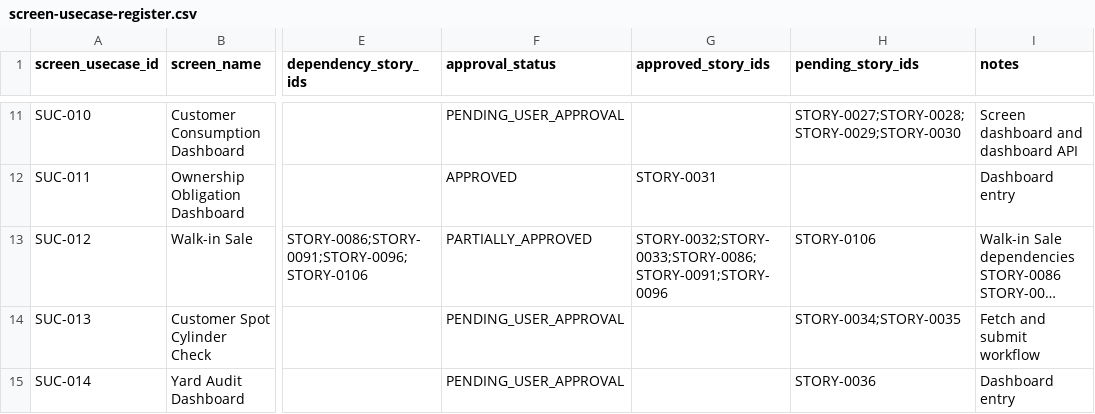
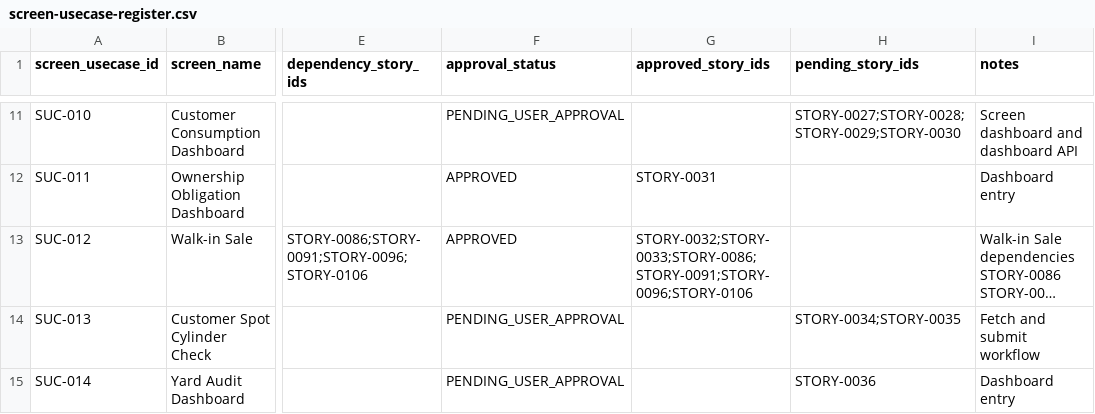
Before and after one commit to vvekselva/CylindnderManagementDependcies, a CSV file: BL-002/screen-usecase-register.csv, drawn as a sheet; only a part is shown, gaps mark what is left out; long unchanged cells end in …; the diff covers the shown part only; the diff names each change by its address in the sheet, - before the commit and + after, or states it on an @@ line.

Commit message:
Reconcile screen use-case register for new search approvals

```diff
--- a/BL-002/screen-usecase-register.csv
+++ b/BL-002/screen-usecase-register.csv
-F13 (approval_status): PARTIALLY_APPROVED
+F13 (approval_status): APPROVED
-G13 (approved_story_ids): STORY-0032;STORY-0033;STORY-0086;STORY-0091;STORY-0096
+G13 (approved_story_ids): STORY-0032;STORY-0033;STORY-0086;STORY-0091;STORY-0096;STORY-0106
-H13 (pending_story_ids): STORY-0106
+H13 (pending_story_ids): (empty)
```
Also changed, not shown: 5 edited cells elsewhere in this file.
